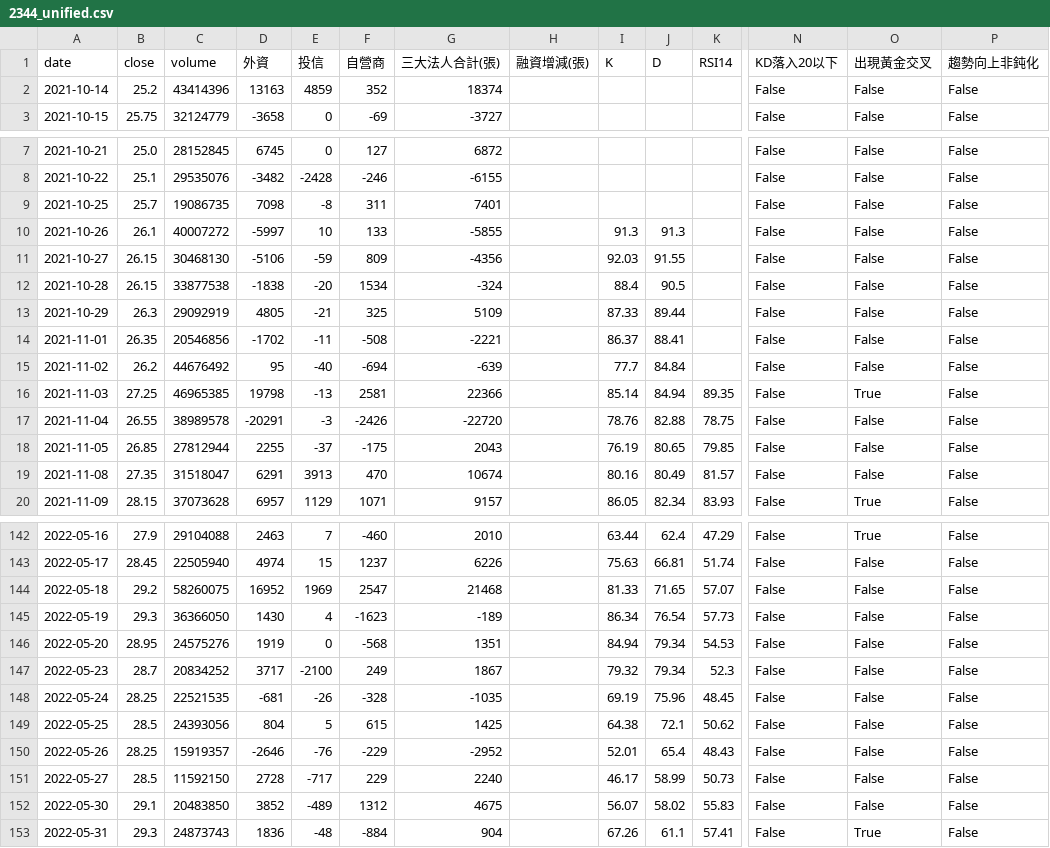
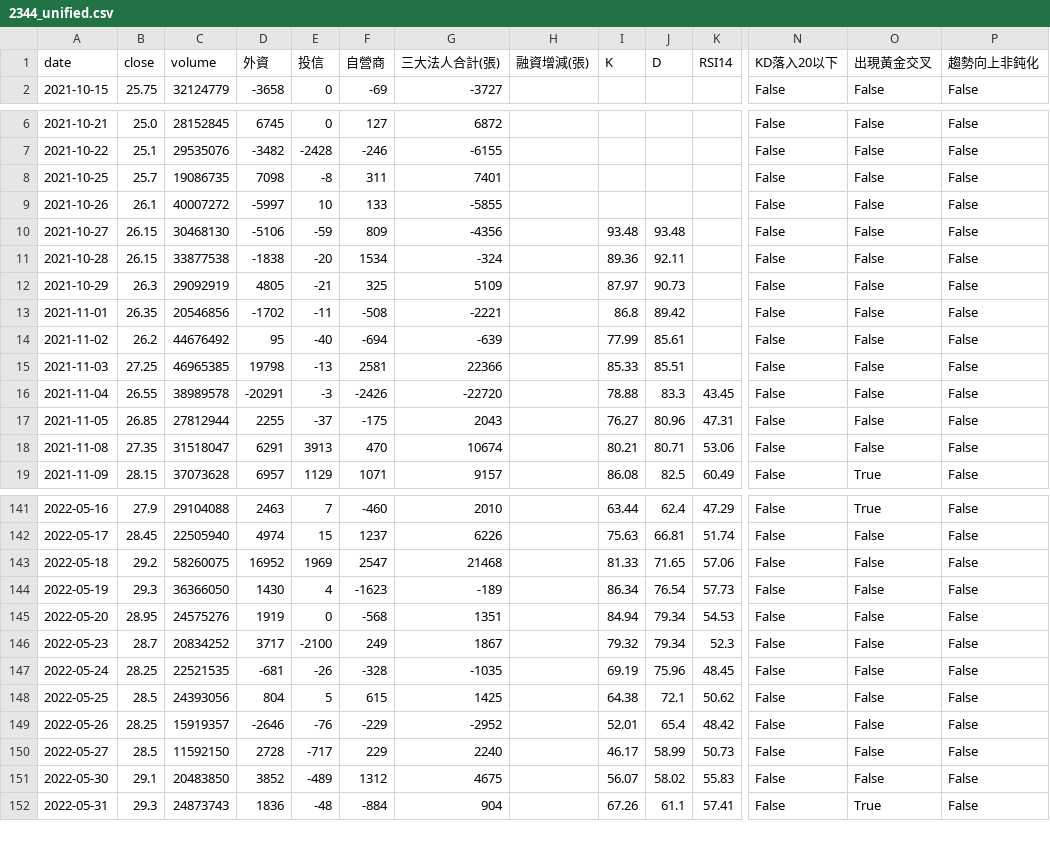
Before and after one commit to wjstudio1030/AI_Stock_Project_V3, a CSV file: docs/data/2344_unified.csv, drawn as a sheet; only a part is shown, gaps mark what is left out; removed rows and columns are numbered as before the commit, all else as after; rows hold the shown columns only; the diff covers the shown part only; the diff names each change by its address in the sheet, - before the commit and + after, or states it on an @@ line.

```diff
--- a/docs/data/2344_unified.csv
+++ b/docs/data/2344_unified.csv
-row 2: 2021-10-14 | 25.2 | 43414396 | 13163 | 4859 | 352 | 18374 |  |  |  |  | False | False | False
-I9 (K): 91.3
+I9 (K): (empty)
-J9 (D): 91.3
+J9 (D): (empty)
-I10 (K): 92.03
+I10 (K): 93.48
-J10 (D): 91.55
+J10 (D): 93.48
-I11 (K): 88.4
+I11 (K): 89.36
-J11 (D): 90.5
+J11 (D): 92.11
-I12 (K): 87.33
+I12 (K): 87.97
-J12 (D): 89.44
+J12 (D): 90.73
-I13 (K): 86.37
+I13 (K): 86.8
-J13 (D): 88.41
+J13 (D): 89.42
-I14 (K): 77.7
+I14 (K): 77.99
-J14 (D): 84.84
+J14 (D): 85.61
-I15 (K): 85.14
+I15 (K): 85.33
-J15 (D): 84.94
+J15 (D): 85.51
-K15 (RSI14): 89.35
+K15 (RSI14): (empty)
-O15 (出現黃金交叉): True
+O15 (出現黃金交叉): False
-I16 (K): 78.76
+I16 (K): 78.88
-J16 (D): 82.88
+J16 (D): 83.3
-K16 (RSI14): 78.75
+K16 (RSI14): 43.45
-I17 (K): 76.19
+I17 (K): 76.27
-J17 (D): 80.65
+J17 (D): 80.96
-K17 (RSI14): 79.85
+K17 (RSI14): 47.31
-I18 (K): 80.16
+I18 (K): 80.21
-J18 (D): 80.49
+J18 (D): 80.71
-K18 (RSI14): 81.57
+K18 (RSI14): 53.06
-I19 (K): 86.05
+I19 (K): 86.08
-J19 (D): 82.34
+J19 (D): 82.5
-K19 (RSI14): 83.93
+K19 (RSI14): 60.49
-K143 (RSI14): 57.07
+K143 (RSI14): 57.06
-K149 (RSI14): 48.43
+K149 (RSI14): 48.42
```
Also changed, not shown: 131 edited cells elsewhere in this file, docs/data/2337_unified.csv, docs/data/2408_unified.csv, 47 other files.
